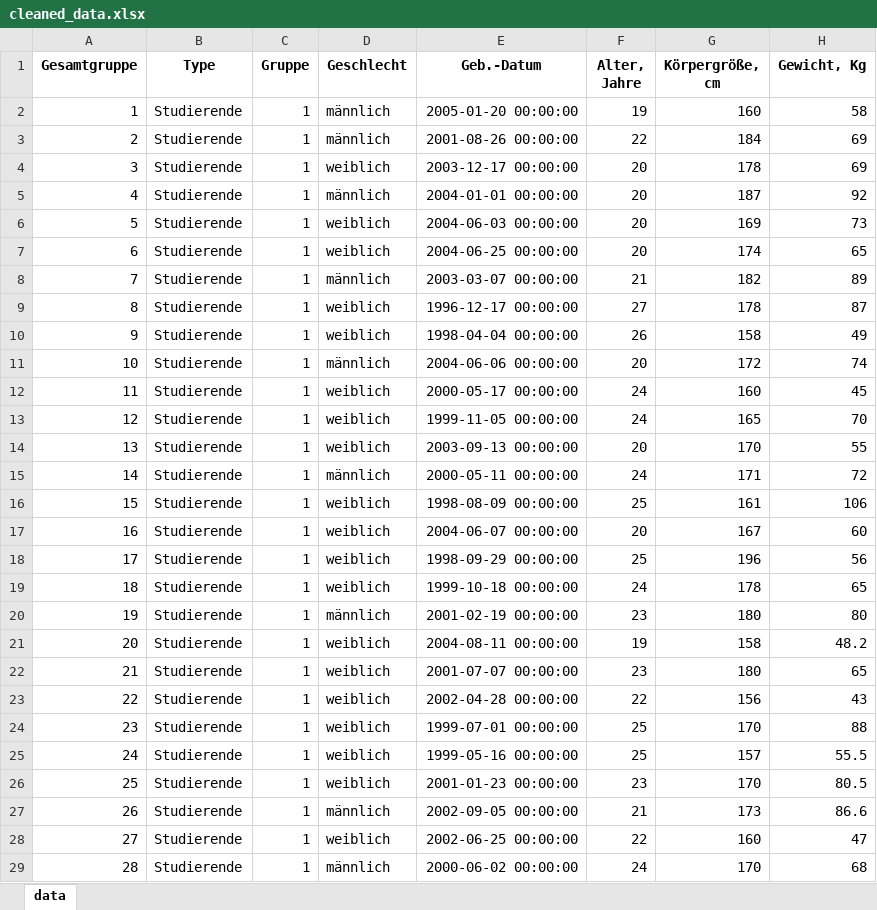
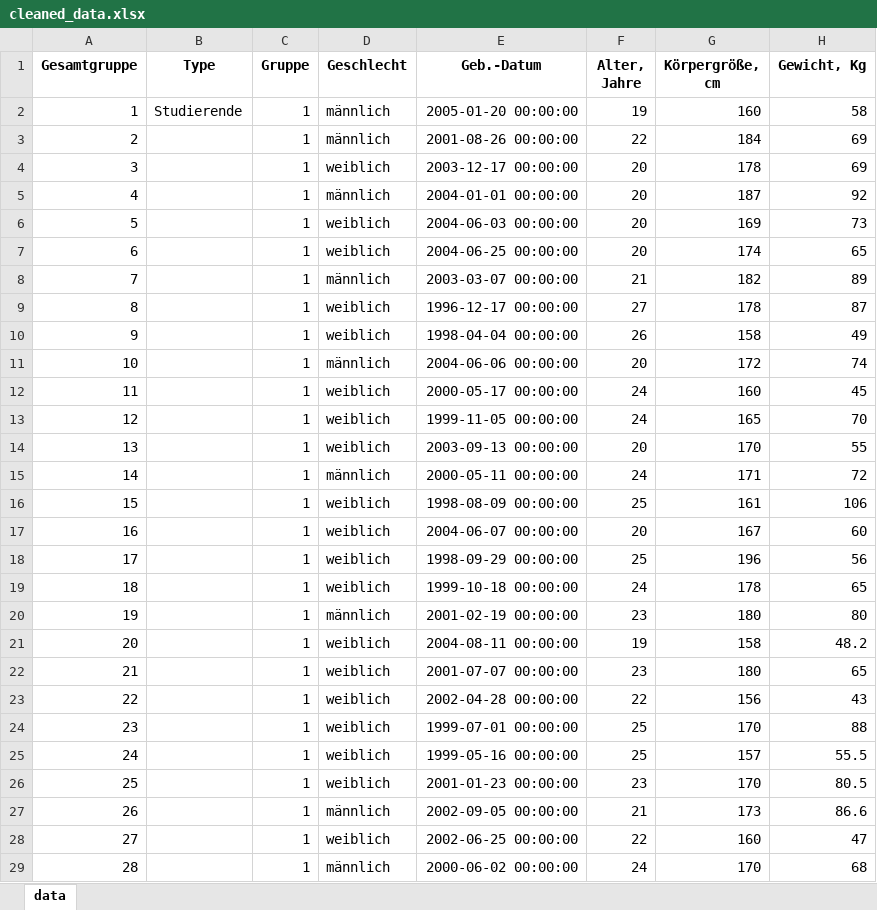
Before and after one commit to AbdallahAbou/Advanced_Statistical_Analysis, an Excel workbook: data/clean/cleaned_data.xlsx, sheet data, drawn as a sheet; only a part is shown; values as stored, in another font and other column widths than the file's, no borders; the diff covers the shown part only; the diff names each change by its address in the sheet, - before the commit and + after, or states it on an @@ line.

Commit message:
Latest clean data verison

```diff
--- a/data/clean/cleaned_data.xlsx (sheet data)
+++ b/data/clean/cleaned_data.xlsx (sheet data)
-B3:B29 (Type): Studierende
+B3:B29 (Type): (empty)
```
Also changed, not shown: 80 edited cells elsewhere in this sheet.
